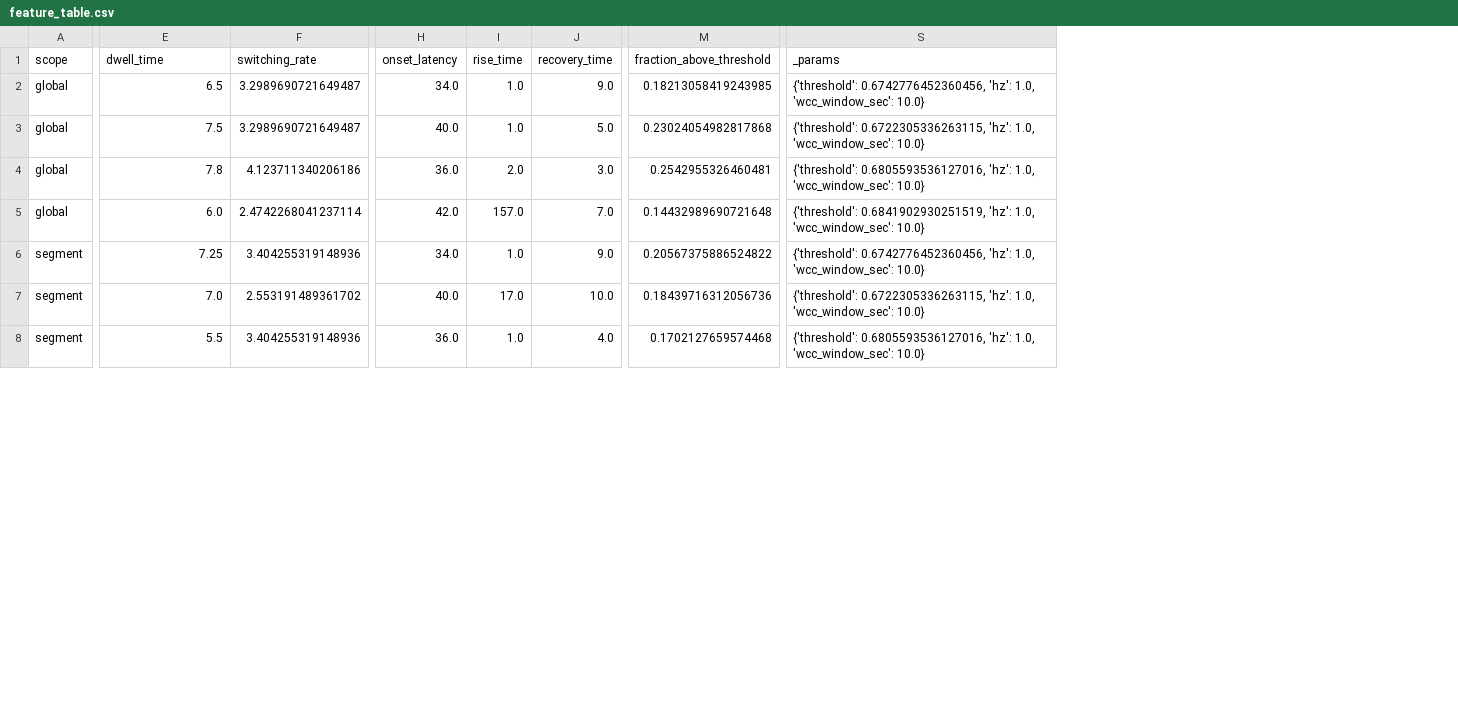
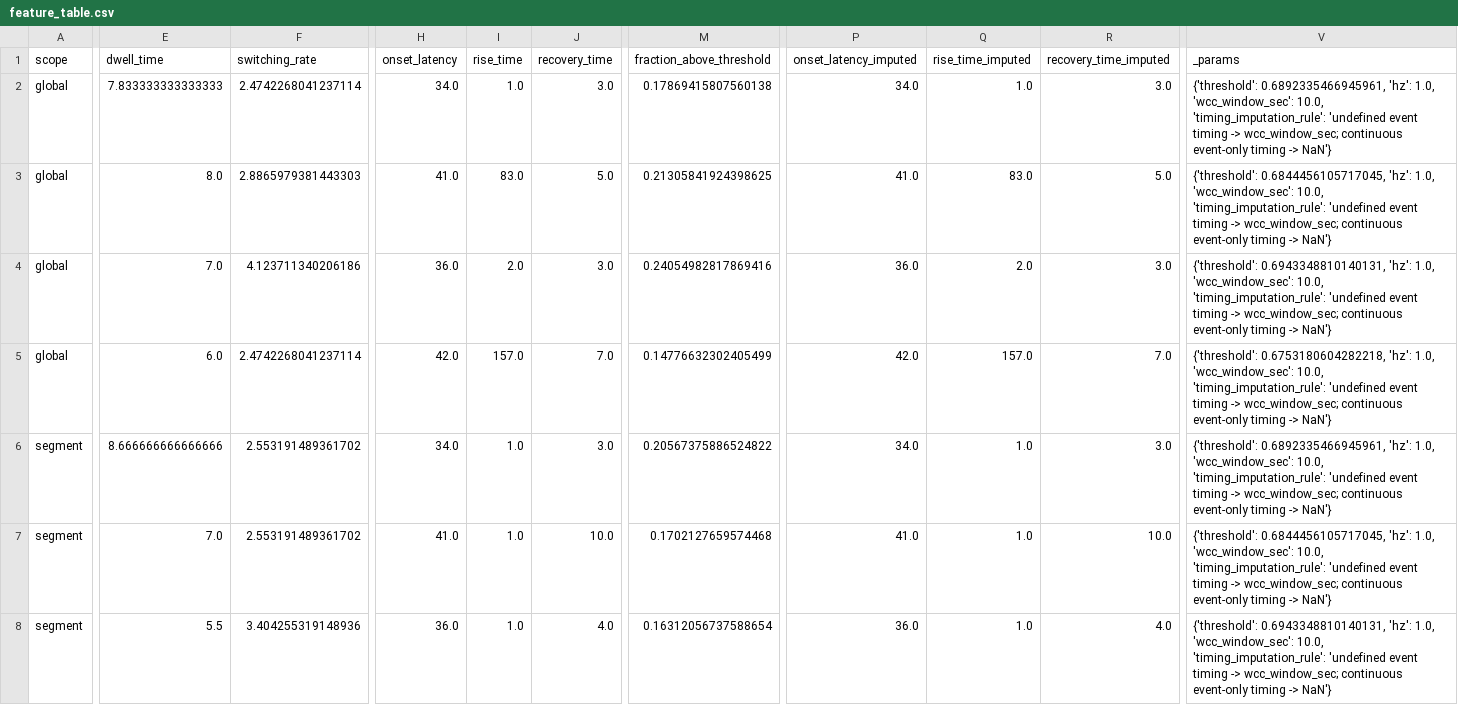
Before and after one commit to EriXPsy/SyncPipe, a CSV file: feature_table.csv, drawn as a sheet; only a part is shown, gaps mark what is left out; addresses are those after the commit; the diff covers the shown part only; the diff names each change by its address in the sheet, - before the commit and + after, or states it on an @@ line.

```diff
--- a/feature_table.csv
+++ b/feature_table.csv
+column P (onset_latency_imputed), rows 2-8: 34.0 | 41.0 | 36.0 | 42.0 | 34.0 | 41.0 | 36.0
+column Q (rise_time_imputed), rows 2-8: 1.0 | 83.0 | 2.0 | 157.0 | 1.0 | 1.0 | 1.0
+column R (recovery_time_imputed), rows 2-8: 3.0 | 5.0 | 3.0 | 7.0 | 3.0 | 10.0 | 4.0
-E2 (dwell_time): 6.5
+E2 (dwell_time): 7.833333333333333
-F2 (switching_rate): 3.2989690721649487
+F2 (switching_rate): 2.4742268041237114
-J2 (recovery_time): 9.0
+J2 (recovery_time): 3.0
-M2 (fraction_above_threshold): 0.18213058419243985
+M2 (fraction_above_threshold): 0.17869415807560138
-V2 (_params): {'threshold': 0.6742776452360456, 'hz': 1.0, 'wcc_window_sec': 10.0}
+V2 (_params): {'threshold': 0.6892335466945961, 'hz': 1.0, 'wcc_window_sec': 10.0, 'timing_imputation_rule': 'undefined event timing -> wcc_window_sec; continuous event-only timing -> NaN'}
-E3 (dwell_time): 7.5
+E3 (dwell_time): 8.0
-F3 (switching_rate): 3.2989690721649487
+F3 (switching_rate): 2.8865979381443303
-H3 (onset_latency): 40.0
+H3 (onset_latency): 41.0
-I3 (rise_time): 1.0
+I3 (rise_time): 83.0
-M3 (fraction_above_threshold): 0.23024054982817868
+M3 (fraction_above_threshold): 0.21305841924398625
-V3 (_params): {'threshold': 0.6722305336263115, 'hz': 1.0, 'wcc_window_sec': 10.0}
+V3 (_params): {'threshold': 0.6844456105717045, 'hz': 1.0, 'wcc_window_sec': 10.0, 'timing_imputation_rule': 'undefined event timing -> wcc_window_sec; continuous event-only timing -> NaN'}
-E4 (dwell_time): 7.8
+E4 (dwell_time): 7.0
-M4 (fraction_above_threshold): 0.2542955326460481
+M4 (fraction_above_threshold): 0.24054982817869416
-V4 (_params): {'threshold': 0.6805593536127016, 'hz': 1.0, 'wcc_window_sec': 10.0}
+V4 (_params): {'threshold': 0.6943348810140131, 'hz': 1.0, 'wcc_window_sec': 10.0, 'timing_imputation_rule': 'undefined event timing -> wcc_window_sec; continuous event-only timing -> NaN'}
-M5 (fraction_above_threshold): 0.14432989690721648
+M5 (fraction_above_threshold): 0.14776632302405499
-V5 (_params): {'threshold': 0.6841902930251519, 'hz': 1.0, 'wcc_window_sec': 10.0}
+V5 (_params): {'threshold': 0.6753180604282218, 'hz': 1.0, 'wcc_window_sec': 10.0, 'timing_imputation_rule': 'undefined event timing -> wcc_window_sec; continuous event-only timing -> NaN'}
-E6 (dwell_time): 7.25
+E6 (dwell_time): 8.666666666666666
-F6 (switching_rate): 3.404255319148936
+F6 (switching_rate): 2.553191489361702
-J6 (recovery_time): 9.0
+J6 (recovery_time): 3.0
-V6 (_params): {'threshold': 0.6742776452360456, 'hz': 1.0, 'wcc_window_sec': 10.0}
+V6 (_params): {'threshold': 0.6892335466945961, 'hz': 1.0, 'wcc_window_sec': 10.0, 'timing_imputation_rule': 'undefined event timing -> wcc_window_sec; continuous event-only timing -> NaN'}
-H7 (onset_latency): 40.0
+H7 (onset_latency): 41.0
-I7 (rise_time): 17.0
+I7 (rise_time): 1.0
-M7 (fraction_above_threshold): 0.18439716312056736
+M7 (fraction_above_threshold): 0.1702127659574468
-V7 (_params): {'threshold': 0.6722305336263115, 'hz': 1.0, 'wcc_window_sec': 10.0}
+V7 (_params): {'threshold': 0.6844456105717045, 'hz': 1.0, 'wcc_window_sec': 10.0, 'timing_imputation_rule': 'undefined event timing -> wcc_window_sec; continuous event-only timing -> NaN'}
-M8 (fraction_above_threshold): 0.1702127659574468
+M8 (fraction_above_threshold): 0.16312056737588654
-V8 (_params): {'threshold': 0.6805593536127016, 'hz': 1.0, 'wcc_window_sec': 10.0}
+V8 (_params): {'threshold': 0.6943348810140131, 'hz': 1.0, 'wcc_window_sec': 10.0, 'timing_imputation_rule': 'undefined event timing -> wcc_window_sec; continuous event-only timing -> NaN'}
```
Also changed, not shown: 21 edited cells elsewhere in this file, artifacts/egt4_matrix_results.csv, feature_status_table.csv, 38 other files.
